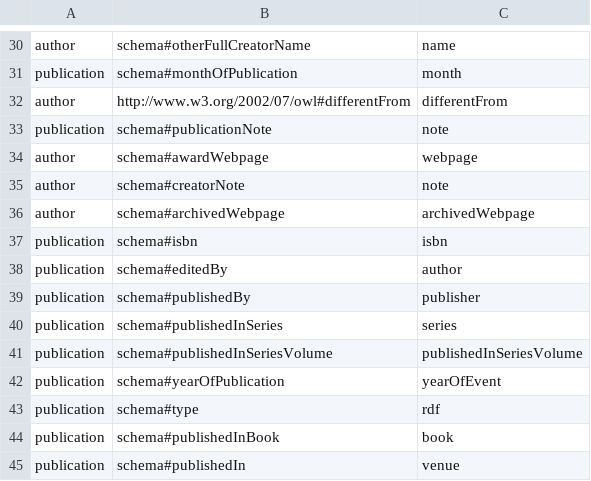
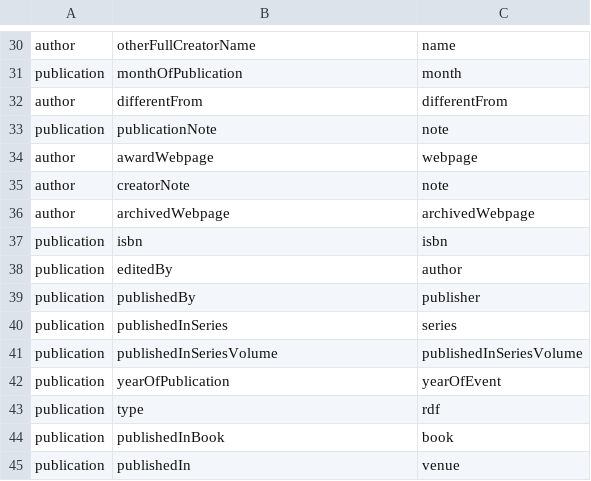
Before and after one commit to CoDS-GCS/KGNET, a CSV file: Datasets/dblp_Types.csv, drawn as a sheet; only a part is shown, gaps mark what is left out; the diff covers the shown part only; the diff names each change by its address in the sheet, - before the commit and + after, or states it on an @@ line.

```diff
--- a/Datasets/dblp_Types.csv
+++ b/Datasets/dblp_Types.csv
-B30: schema#otherFullCreatorName
+B30: otherFullCreatorName
-B31: schema#monthOfPublication
+B31: monthOfPublication
-B32: http://www.w3.org/2002/07/owl#differentFrom
+B32: differentFrom
-B33: schema#publicationNote
+B33: publicationNote
-B34: schema#awardWebpage
+B34: awardWebpage
-B35: schema#creatorNote
+B35: creatorNote
-B36: schema#archivedWebpage
+B36: archivedWebpage
-B37: schema#isbn
+B37: isbn
-B38: schema#editedBy
+B38: editedBy
-B39: schema#publishedBy
+B39: publishedBy
-B40: schema#publishedInSeries
+B40: publishedInSeries
-B41: schema#publishedInSeriesVolume
+B41: publishedInSeriesVolume
-B42: schema#yearOfPublication
+B42: yearOfPublication
-B43: schema#type
+B43: type
-B44: schema#publishedInBook
+B44: publishedInBook
-B45: schema#publishedIn
+B45: publishedIn
```
Also changed, not shown: 28 edited cells elsewhere in this file, 28 other files.
